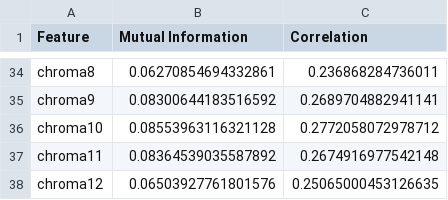
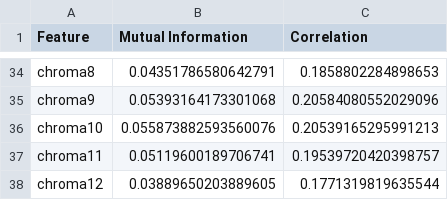
Before and after one commit to MahdyMokh7/MahdyMokh7-Speech-Emotion-Recognition-en-, a CSV file: Analytics/mi_corr_aggregated_features.csv, drawn as a sheet; only a part is shown, gaps mark what is left out; the diff covers the shown part only; the diff names each change by its address in the sheet, - before the commit and + after, or states it on an @@ line.

```diff
--- a/Analytics/mi_corr_aggregated_features.csv
+++ b/Analytics/mi_corr_aggregated_features.csv
-B34 (Mutual Information): 0.06270854694332861
+B34 (Mutual Information): 0.04351786580642791
-C34 (Correlation): 0.236868284736011
+C34 (Correlation): 0.1858802284898653
-B35 (Mutual Information): 0.08300644183516592
+B35 (Mutual Information): 0.05393164173301068
-C35 (Correlation): 0.2689704882941141
+C35 (Correlation): 0.20584080552029096
-B36 (Mutual Information): 0.08553963116321128
+B36 (Mutual Information): 0.055873882593560076
-C36 (Correlation): 0.2772058072978712
+C36 (Correlation): 0.20539165295991213
-B37 (Mutual Information): 0.08364539035587892
+B37 (Mutual Information): 0.05119600189706741
-C37 (Correlation): 0.2674916977542148
+C37 (Correlation): 0.19539720420398757
-B38 (Mutual Information): 0.06503927761801576
+B38 (Mutual Information): 0.03889650203889605
-C38 (Correlation): 0.25065000453126635
+C38 (Correlation): 0.1771319819635544
```
Also changed, not shown: 64 edited cells elsewhere in this file, Analytics/framewise_mi_corr_all_features.csv, 43 other files.
